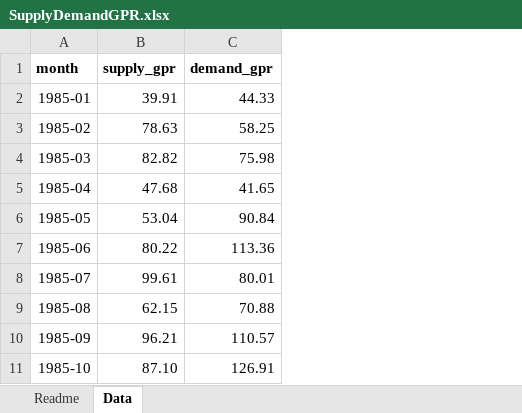
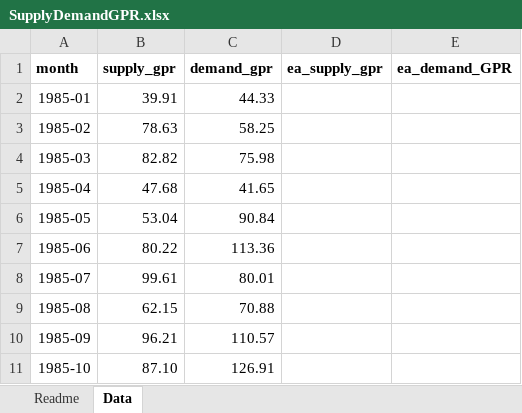
Before and after one commit to YvesSchueler/SupplyDemandGPR, an Excel workbook: SupplyDemandGPR.xlsx, sheet Data, drawn as a sheet; only a part is shown; values as stored, in another font and other column widths than the file's, no borders; the diff names each change by its address in the sheet, - before the commit and + after, or states it on an @@ line.

Commit message:
Add files via upload

```diff
--- a/SupplyDemandGPR.xlsx (sheet Data)
+++ b/SupplyDemandGPR.xlsx (sheet Data)
+column D (ea_supply_gpr), empty
+column E (ea_demand_GPR), empty
```
Also changed, not shown: sheet Readme.
